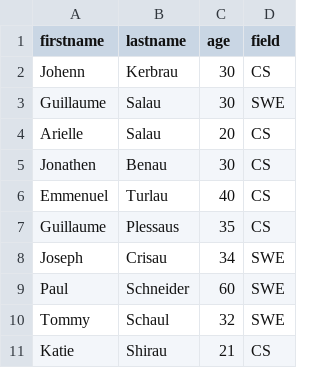
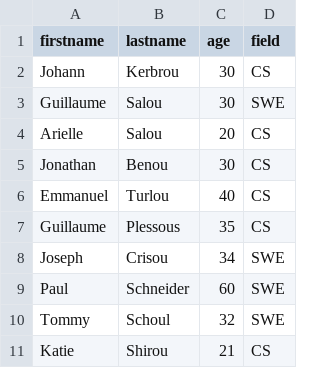
Before and after one commit to AbelBekele/alx-backend-javascript, a CSV file: 0x05-Node_JS_basic/database.csv, drawn as a sheet.

Commit message:
Updated database

```diff
--- a/0x05-Node_JS_basic/database.csv
+++ b/0x05-Node_JS_basic/database.csv
@@ -1,11 +1,11 @@
 firstname,lastname,age,field
-Johenn,Kerbrau,30,CS
-Guillaume,Salau,30,SWE
-Arielle,Salau,20,CS
-Jonathen,Benau,30,CS
-Emmenuel,Turlau,40,CS
-Guillaume,Plessaus,35,CS
-Joseph,Crisau,34,SWE
+Johann,Kerbrou,30,CS
+Guillaume,Salou,30,SWE
+Arielle,Salou,20,CS
+Jonathan,Benou,30,CS
+Emmanuel,Turlou,40,CS
+Guillaume,Plessous,35,CS
+Joseph,Crisou,34,SWE
 Paul,Schneider,60,SWE
-Tommy,Schaul,32,SWE
-Katie,Shirau,21,CS
+Tommy,Schoul,32,SWE
+Katie,Shirou,21,CS
```
